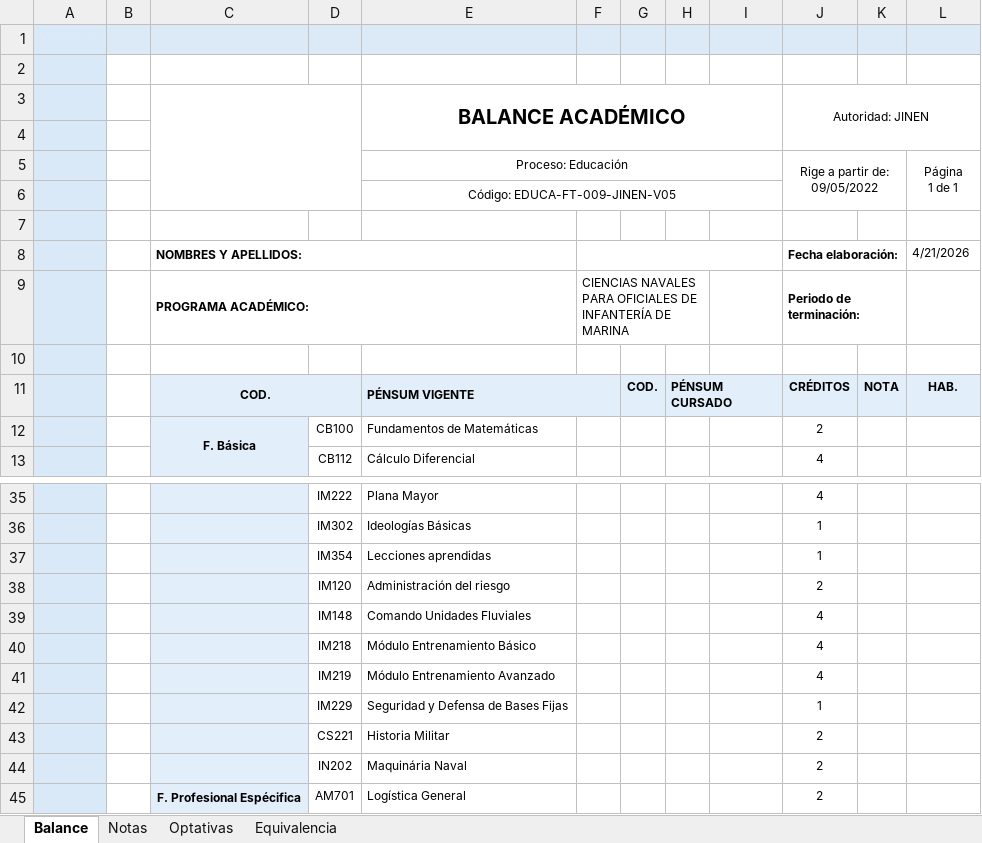
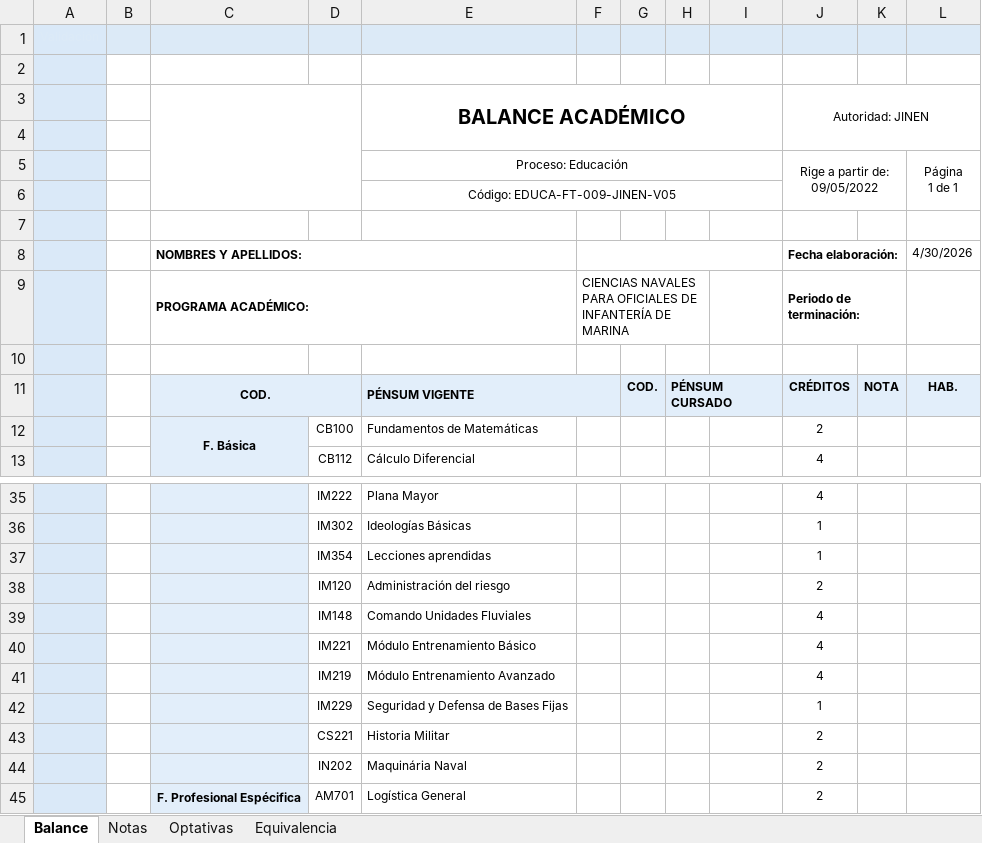
Before and after one commit to BEYTYC/images, an Excel workbook: public/docs/balances/BALANCE - CIENCIAS NAVALES PARA OFICIALES DE INFANTERÍA DE MARINA.xlsm, sheet Balance, drawn as a sheet; only a part is shown, gaps mark what is left out; values as stored, in another font and other column widths than the file's, no borders; charts and pictures and conditional formats not drawn; the diff names each change by its address in the sheet, - before the commit and + after, or states it on an @@ line.

Commit message:
Add files via upload

```diff
--- a/public/docs/balances/BALANCE - CIENCIAS NAVALES PARA OFICIALES DE INFANTERÍA DE MARINA.xlsm (sheet Balance)
+++ b/public/docs/balances/BALANCE - CIENCIAS NAVALES PARA OFICIALES DE INFANTERÍA DE MARINA.xlsm (sheet Balance)
-L8: 4/21/2026
+L8: 4/30/2026
-D40: IM218
+D40: IM221
```
Also changed, not shown: sheet Equivalencia, charts or pictures.
